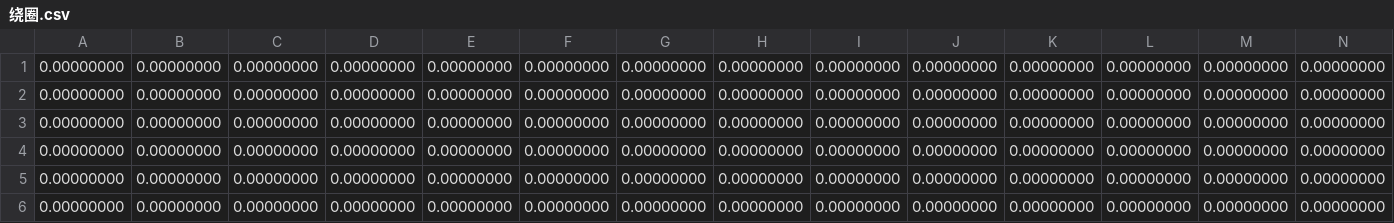
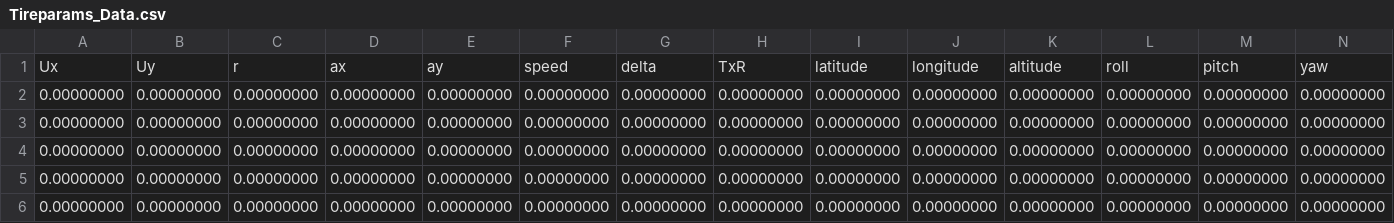
Before and after one commit to weihe2850/1_7_RC_Car, a CSV file: Database/Tireparams_Data.csv (was 绕圈.csv), drawn as a sheet; only a part is shown; the shorter side is filled out with more unchanged rows.

```diff
--- a/绕圈.csv
+++ b/Database/Tireparams_Data.csv
@@ -1 +1,2 @@
+Ux, Uy, r, ax, ay, speed, delta, TxR, latitude, longitude, altitude, roll, pitch, yaw
 0.00000000,0.00000000,0.00000000,0.00000000,0.00000000,0.00000000,0.00000000,0.00000000,0.00000000,0.00000000,0.00000000,0.00000000,0.00000000,0.00000000
```
Also changed, not shown: 34 other files.
